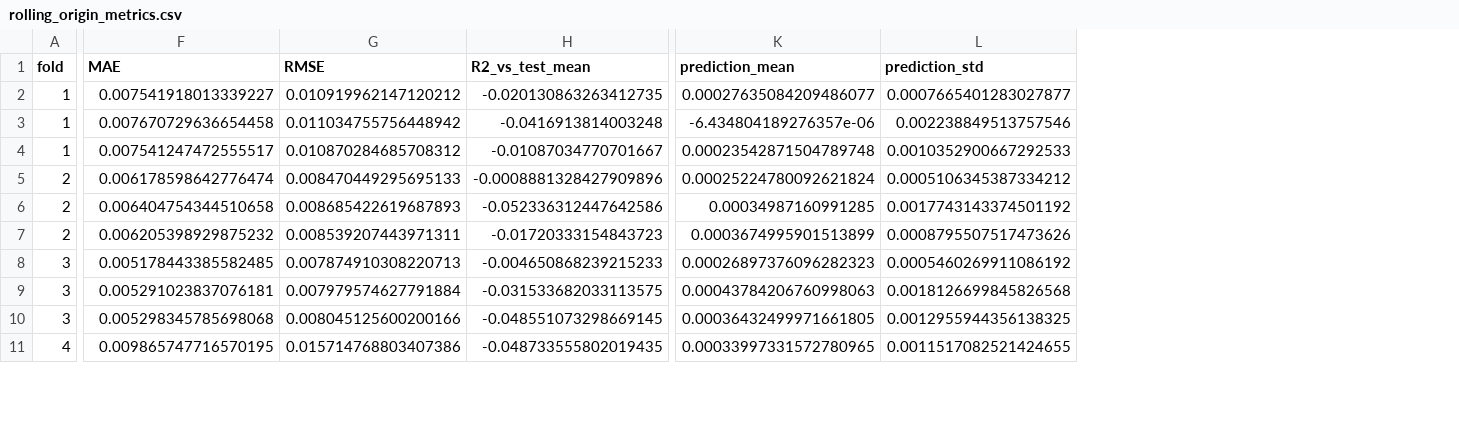
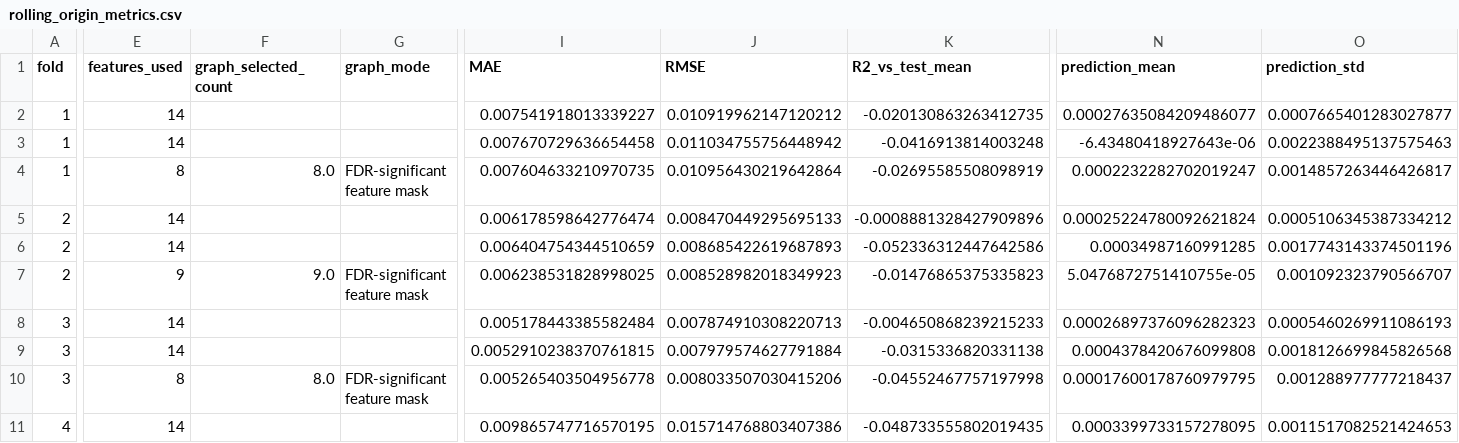
Before and after one commit to AlDSChriSOB/Causality-Aware-Hybrid-Deep-Learning-for-Multivariate-Financial-Time-Series-Forecasting, a CSV file: results/advanced/rolling_origin_metrics.csv, drawn as a sheet; only a part is shown, gaps mark what is left out; addresses are those after the commit; the diff covers the shown part only; the diff names each change by its address in the sheet, - before the commit and + after, or states it on an @@ line.

```diff
--- a/results/advanced/rolling_origin_metrics.csv
+++ b/results/advanced/rolling_origin_metrics.csv
+column E (features_used), rows 2-11: 14 | 14 | 8 | 14 | 14 | 9 | 14 | 14 | 8 | 14
+column F (graph_selected_count), rows 4-10: 8.0 |  |  | 9.0 |  |  | 8.0
+column G (graph_mode), rows 4-10: FDR-significant feature mask |  |  | FDR-significant feature mask |  |  | FDR-significant feature mask
-N3 (prediction_mean): -6.434804189276357e-06
+N3 (prediction_mean): -6.43480418927643e-06
-O3 (prediction_std): 0.002238849513757546
+O3 (prediction_std): 0.0022388495137575463
-I4 (MAE): 0.007541247472555517
+I4 (MAE): 0.007604633210970735
-J4 (RMSE): 0.010870284685708312
+J4 (RMSE): 0.010956430219642864
-K4 (R2_vs_test_mean): -0.01087034770701667
+K4 (R2_vs_test_mean): -0.02695585508098919
-N4 (prediction_mean): 0.00023542871504789748
+N4 (prediction_mean): 0.0002232282702019247
-O4 (prediction_std): 0.0010352900667292533
+O4 (prediction_std): 0.0014857263446426817
-I6 (MAE): 0.006404754344510658
+I6 (MAE): 0.006404754344510659
-O6 (prediction_std): 0.0017743143374501192
+O6 (prediction_std): 0.0017743143374501196
-I7 (MAE): 0.006205398929875232
+I7 (MAE): 0.006238531828998025
-J7 (RMSE): 0.008539207443971311
+J7 (RMSE): 0.008528982018349923
-K7 (R2_vs_test_mean): -0.01720333154843723
+K7 (R2_vs_test_mean): -0.01476865375335823
-N7 (prediction_mean): 0.0003674995901513899
+N7 (prediction_mean): 5.0476872751410755e-05
-O7 (prediction_std): 0.0008795507517473626
+O7 (prediction_std): 0.001092323790566707
-I8 (MAE): 0.005178443385582485
+I8 (MAE): 0.005178443385582484
-O8 (prediction_std): 0.0005460269911086192
+O8 (prediction_std): 0.0005460269911086193
-I9 (MAE): 0.005291023837076181
+I9 (MAE): 0.0052910238370761815
-K9 (R2_vs_test_mean): -0.031533682033113575
+K9 (R2_vs_test_mean): -0.0315336820331138
-N9 (prediction_mean): 0.00043784206760998063
+N9 (prediction_mean): 0.0004378420676099808
-I10 (MAE): 0.005298345785698068
+I10 (MAE): 0.005265403504956778
-J10 (RMSE): 0.008045125600200166
+J10 (RMSE): 0.008033507030415206
-K10 (R2_vs_test_mean): -0.048551073298669145
+K10 (R2_vs_test_mean): -0.04552467757197998
-N10 (prediction_mean): 0.00036432499971661805
+N10 (prediction_mean): 0.00017600178760979795
-O10 (prediction_std): 0.0012955944356138325
+O10 (prediction_std): 0.001288977777218437
-N11 (prediction_mean): 0.00033997331572780965
+N11 (prediction_mean): 0.0003399733157278095
-O11 (prediction_std): 0.0011517082521424655
+O11 (prediction_std): 0.0011517082521424653
```
Also changed, not shown: 24 edited cells elsewhere in this file, results/advanced/regime_metrics.csv, results/advanced/test_forecasts.csv, 8 other files.
